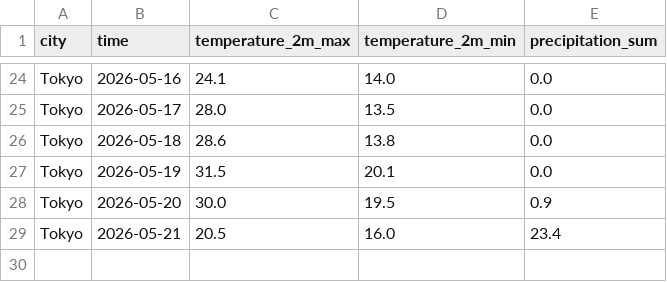
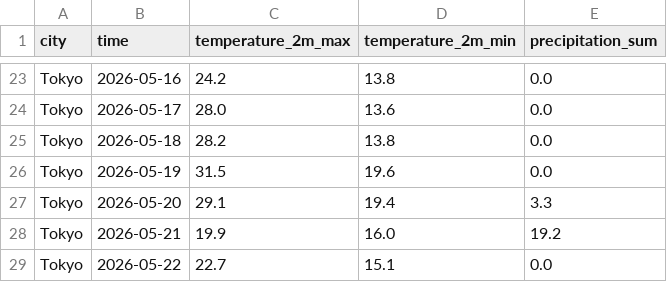
Before and after one commit to ChrisW09/Python-for-AI-Driven-Automation, a CSV file: forecast.csv, drawn as a sheet; only a part is shown, gaps mark what is left out; removed rows and columns are numbered as before the commit, all else as after; the diff covers the shown part only; the diff names each change by its address in the sheet, - before the commit and + after, or states it on an @@ line.

```diff
--- a/forecast.csv
+++ b/forecast.csv
-C23 (temperature_2m_max): 24.1
+C23 (temperature_2m_max): 24.2
-D23 (temperature_2m_min): 14.0
+D23 (temperature_2m_min): 13.8
-D24 (temperature_2m_min): 13.5
+D24 (temperature_2m_min): 13.6
-C25 (temperature_2m_max): 28.6
+C25 (temperature_2m_max): 28.2
-D26 (temperature_2m_min): 20.1
+D26 (temperature_2m_min): 19.6
-row 28: Tokyo | 2026-05-20 | 30.0 | 19.5 | 0.9
+row 27: Tokyo | 2026-05-20 | 29.1 | 19.4 | 3.3
-C28 (temperature_2m_max): 20.5
+C28 (temperature_2m_max): 19.9
-E28 (precipitation_sum): 23.4
+E28 (precipitation_sum): 19.2
+row 29: Tokyo | 2026-05-22 | 22.7 | 15.1 | 0.0
```
Also changed, not shown: 5 added rows, 6 removed rows and 22 edited cells elsewhere in this file, refined_course/02_real_world_io/forecast.csv, 42 other files.
